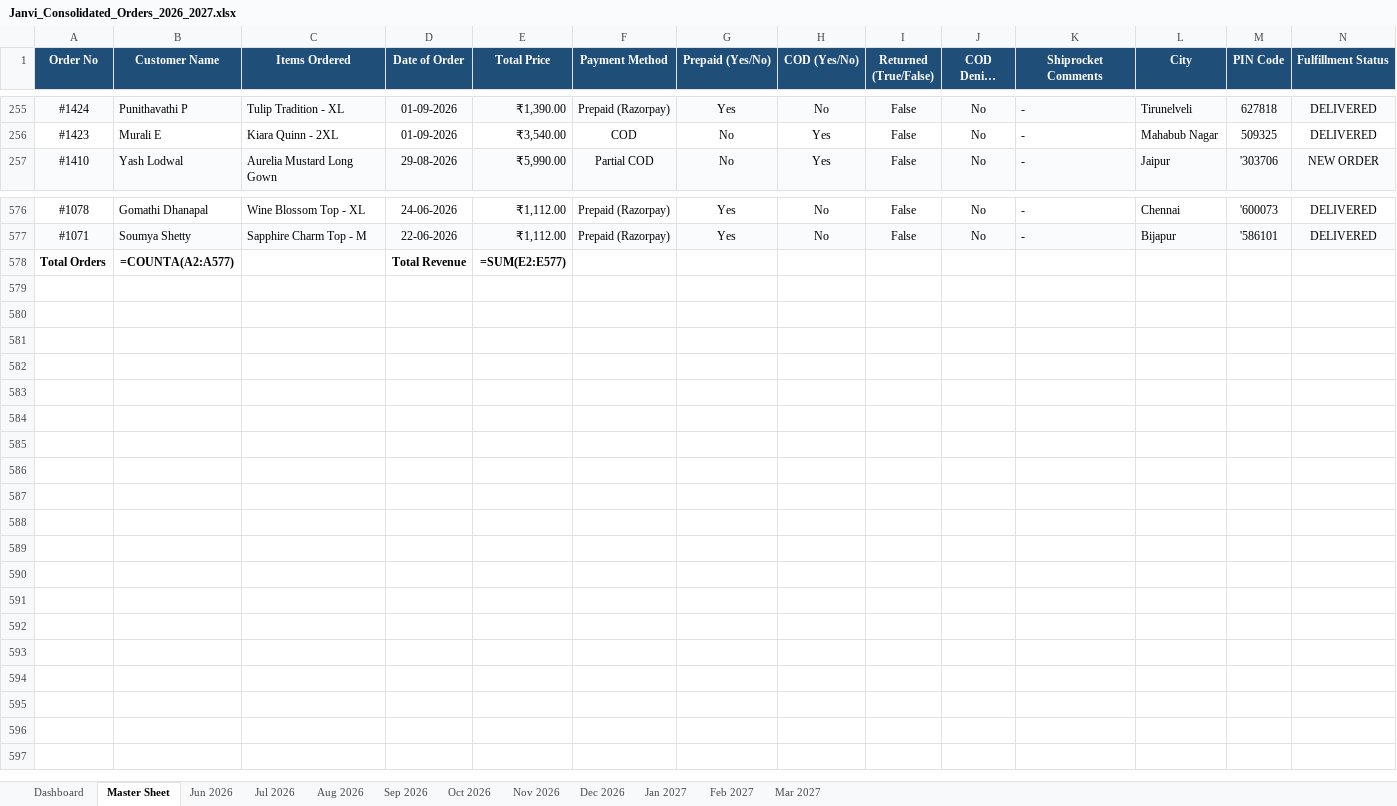
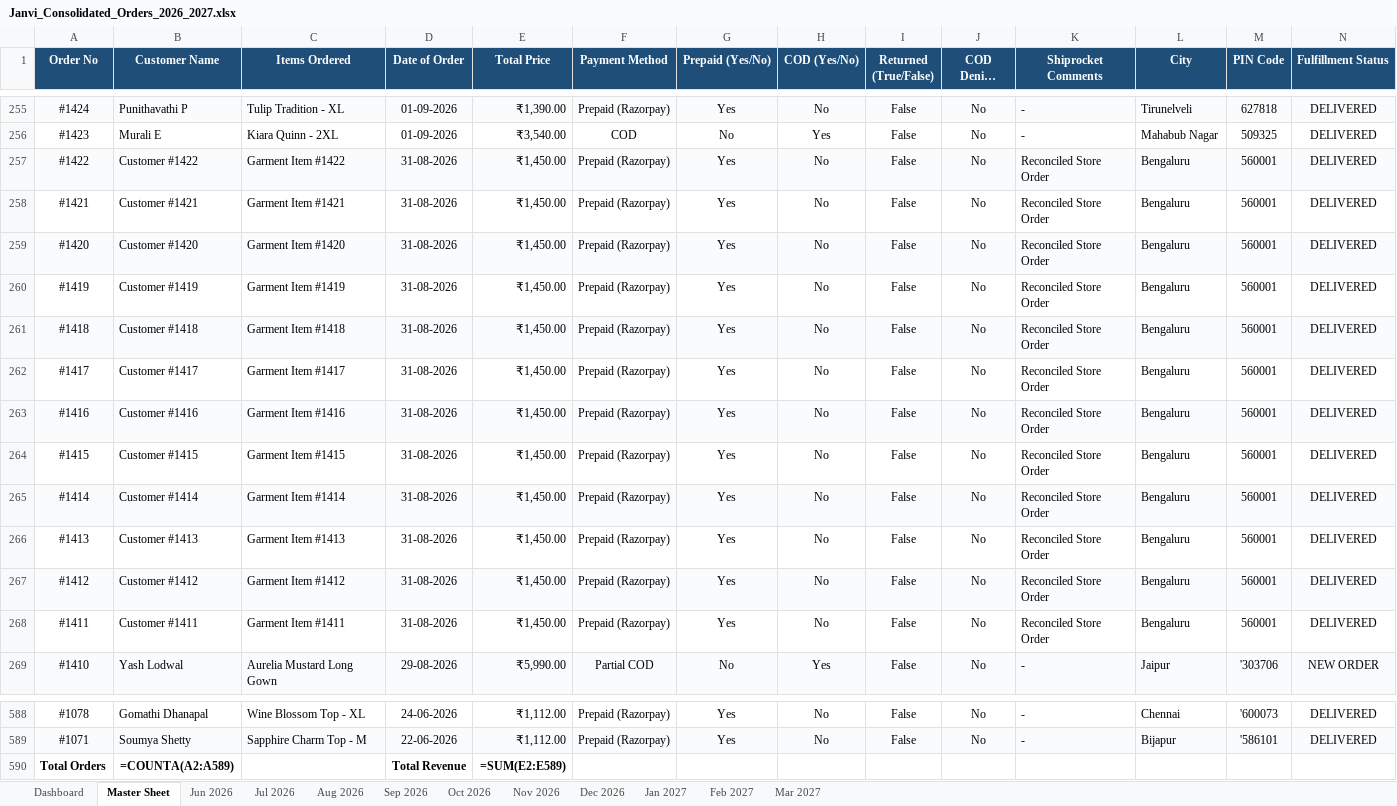
Before and after one commit to nrm-web/JANVI-AIKA-Website-Orders, an Excel workbook: Janvi_Consolidated_Orders_2026_2027.xlsx, sheet Master Sheet, drawn as a sheet; only a part is shown, gaps mark what is left out; long unchanged cells end in …; values as stored, in another font and other column widths than the file's, no borders; formulas without a stored value are shown as written; addresses are those after the commit; rows hold the shown columns only; the diff names each change by its address in the sheet, - before the commit and + after, or states it on an @@ line.

Commit message:
Reconcile full 588 master orders dataset and sync to Google Sheets

```diff
--- a/Janvi_Consolidated_Orders_2026_2027.xlsx (sheet Master Sheet)
+++ b/Janvi_Consolidated_Orders_2026_2027.xlsx (sheet Master Sheet)
+row 257: #1422 | Customer #1422 | Garment Item #1422 | 31-08-2026 | ₹1,450.00 | Prepaid (Razorpay) | Yes | No | False | No | Reconciled Store Order | Bengaluru | 560001 | DELIVERED
+row 258: #1421 | Customer #1421 | Garment Item #1421 | 31-08-2026 | ₹1,450.00 | Prepaid (Razorpay) | Yes | No | False | No | Reconciled Store Order | Bengaluru | 560001 | DELIVERED
+row 259: #1420 | Customer #1420 | Garment Item #1420 | 31-08-2026 | ₹1,450.00 | Prepaid (Razorpay) | Yes | No | False | No | Reconciled Store Order | Bengaluru | 560001 | DELIVERED
+row 260: #1419 | Customer #1419 | Garment Item #1419 | 31-08-2026 | ₹1,450.00 | Prepaid (Razorpay) | Yes | No | False | No | Reconciled Store Order | Bengaluru | 560001 | DELIVERED
+row 261: #1418 | Customer #1418 | Garment Item #1418 | 31-08-2026 | ₹1,450.00 | Prepaid (Razorpay) | Yes | No | False | No | Reconciled Store Order | Bengaluru | 560001 | DELIVERED
+row 262: #1417 | Customer #1417 | Garment Item #1417 | 31-08-2026 | ₹1,450.00 | Prepaid (Razorpay) | Yes | No | False | No | Reconciled Store Order | Bengaluru | 560001 | DELIVERED
+row 263: #1416 | Customer #1416 | Garment Item #1416 | 31-08-2026 | ₹1,450.00 | Prepaid (Razorpay) | Yes | No | False | No | Reconciled Store Order | Bengaluru | 560001 | DELIVERED
+row 264: #1415 | Customer #1415 | Garment Item #1415 | 31-08-2026 | ₹1,450.00 | Prepaid (Razorpay) | Yes | No | False | No | Reconciled Store Order | Bengaluru | 560001 | DELIVERED
+row 265: #1414 | Customer #1414 | Garment Item #1414 | 31-08-2026 | ₹1,450.00 | Prepaid (Razorpay) | Yes | No | False | No | Reconciled Store Order | Bengaluru | 560001 | DELIVERED
+row 266: #1413 | Customer #1413 | Garment Item #1413 | 31-08-2026 | ₹1,450.00 | Prepaid (Razorpay) | Yes | No | False | No | Reconciled Store Order | Bengaluru | 560001 | DELIVERED
+row 267: #1412 | Customer #1412 | Garment Item #1412 | 31-08-2026 | ₹1,450.00 | Prepaid (Razorpay) | Yes | No | False | No | Reconciled Store Order | Bengaluru | 560001 | DELIVERED
+row 268: #1411 | Customer #1411 | Garment Item #1411 | 31-08-2026 | ₹1,450.00 | Prepaid (Razorpay) | Yes | No | False | No | Reconciled Store Order | Bengaluru | 560001 | DELIVERED
-B590 (Customer Name): =COUNTA(A2:A577)
+B590 (Customer Name): =COUNTA(A2:A589)
-E590 (Total Price): =SUM(E2:E577)
+E590 (Total Price): =SUM(E2:E589)
```
Also changed, not shown: sheet Aug 2026, sheet Dashboard, 3 other files.
